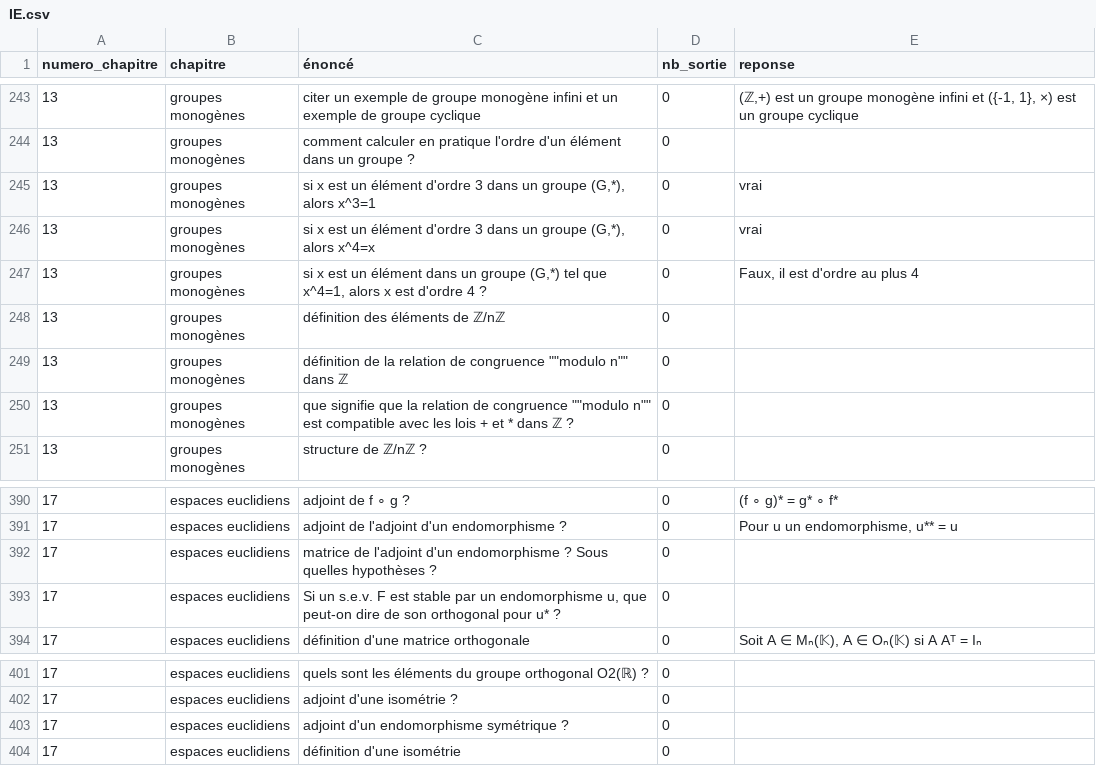
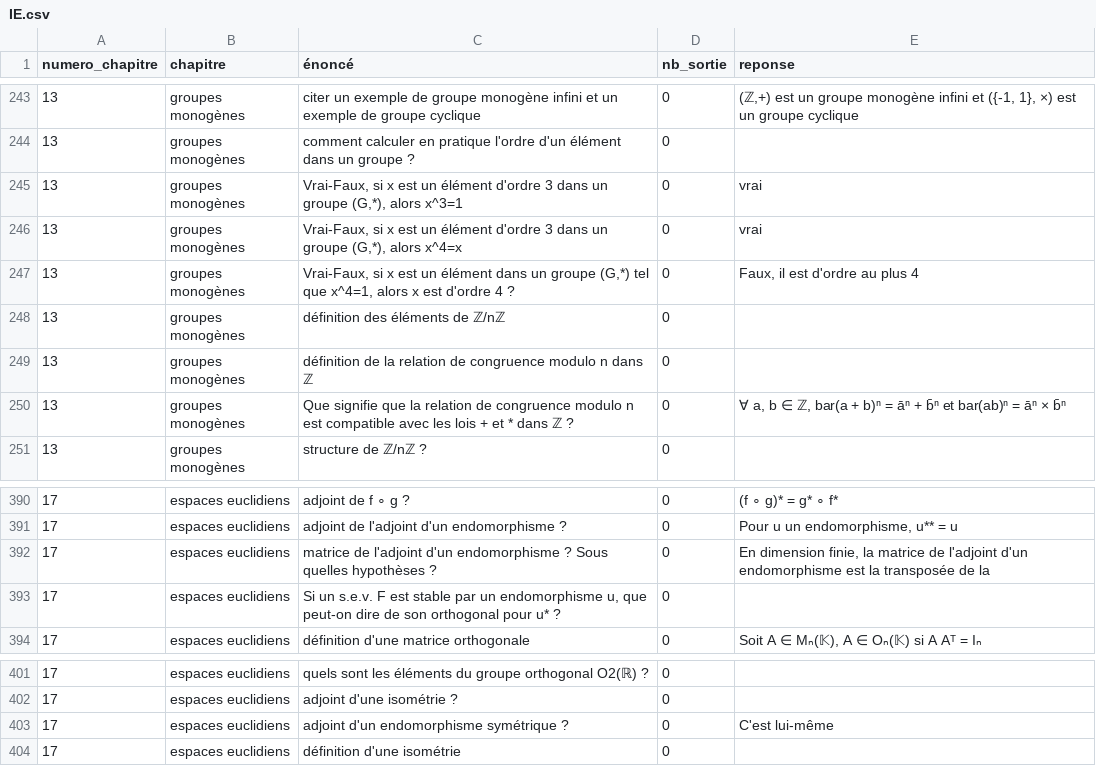
Before and after one commit to LCDG-tim-collab/question_math_mpi, a CSV file: IE.csv, drawn as a sheet; only a part is shown, gaps mark what is left out.

```diff
--- a/IE.csv
+++ b/IE.csv
@@ -244,8 +244,8 @@ numero_chapitre;chapitre;énoncé;nb_sortie;reponse;
 13;groupes monogènes;comment calculer en pratique l'ordre d'un élément dans un groupe ?;0;;
-13;groupes monogènes;si x est un élément d'ordre 3 dans un groupe (G,*), alors x^3=1;0;vrai;
-13;groupes monogènes;si x est un élément d'ordre 3 dans un groupe (G,*), alors x^4=x;0;vrai;
-13;groupes monogènes;si x est un élément dans un groupe (G,*) tel que x^4=1, alors x est d'ordre 4 ?;0;Faux, il est d'ordre au plus 4;
+13;groupes monogènes;Vrai-Faux, si x est un élément d'ordre 3 dans un groupe (G,*), alors x^3=1;0;vrai;
+13;groupes monogènes;Vrai-Faux, si x est un élément d'ordre 3 dans un groupe (G,*), alors x^4=x;0;vrai;
+13;groupes monogènes;Vrai-Faux, si x est un élément dans un groupe (G,*) tel que x^4=1, alors x est d'ordre 4 ?;0;Faux, il est d'ordre au plus 4;
 13;groupes monogènes;définition des éléments de ℤ/nℤ;0;;
-13;groupes monogènes;définition de la relation de congruence ""modulo n"" dans ℤ;0;;
-13;groupes monogènes;que signifie que la relation de congruence ""modulo n"" est compatible avec les lois + et * dans ℤ ?;0;;
+13;groupes monogènes;définition de la relation de congruence modulo n dans ℤ;0;;
+13;groupes monogènes;Que signifie que la relation de congruence modulo n est compatible avec les lois + et * dans ℤ ?;0;∀ a, b ∈ ℤ, bar(a + b)ⁿ = āⁿ + b̄ⁿ et bar(ab)ⁿ = āⁿ × b̄ⁿ;
 13;groupes monogènes;structure de ℤ/nℤ ?;0;;
@@ -391,3 +391,3 @@ numero_chapitre;chapitre;énoncé;nb_sortie;reponse;
 17;espaces euclidiens;adjoint de l'adjoint d'un endomorphisme ? ;0;Pour u un endomorphisme, u** = u;
-17;espaces euclidiens;matrice de l'adjoint d'un endomorphisme ? Sous quelles hypothèses ?;0;;
+17;espaces euclidiens;matrice de l'adjoint d'un endomorphisme ? Sous quelles hypothèses ?;0;En dimension finie, la matrice de l'adjoint d'un endomorphisme est la transposée de la ;
 17;espaces euclidiens;Si un s.e.v. F est stable par un endomorphisme u, que peut-on dire de son orthogonal pour u* ?;0;;
@@ -402,3 +402,3 @@ numero_chapitre;chapitre;énoncé;nb_sortie;reponse;
 17;espaces euclidiens;adjoint d'une isométrie ?;0;;
-17;espaces euclidiens;adjoint d'un endomorphisme symétrique ?;0;;
+17;espaces euclidiens;adjoint d'un endomorphisme symétrique ?;0;C'est lui-même;
 17;espaces euclidiens;définition d'une isométrie;0;;
```
Also changed, not shown: pc_MP2I.csv, 1 other file.
